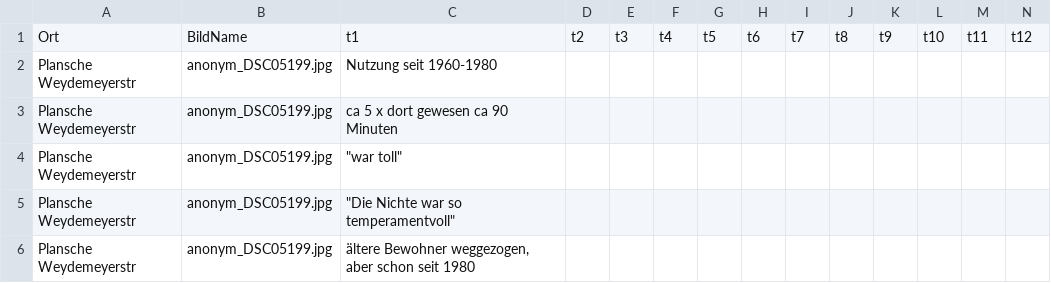
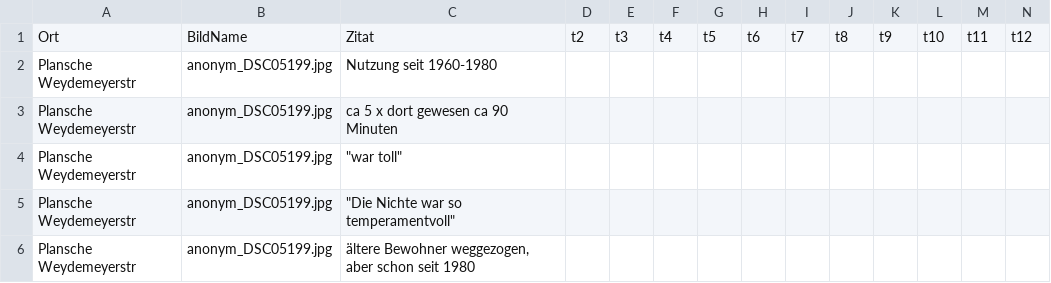
Before and after one commit to Regexose/Igel_Code, a CSV file: Skalen_Animation/data/Texte_im_Bild.csv, drawn as a sheet; only a part is shown.

Commit message:
Update Texte_im_Bild.csv

```diff
--- a/Skalen_Animation/data/Texte_im_Bild.csv
+++ b/Skalen_Animation/data/Texte_im_Bild.csv
@@ -1,4 +1,4 @@
-Ort,BildName,"t1
-",t2,t3,t4,t5,t6,"t7
-",t8,t9,t10,t11,t12
+Ort,BildName,"Zitat
+",t2,t3,t4,t5,t6,"t7
+",t8,t9,t10,t11,t12
 Plansche Weydemeyerstr,anonym_DSC05199.jpg,Nutzung seit 1960-1980,,,,,,,,,,,
```
